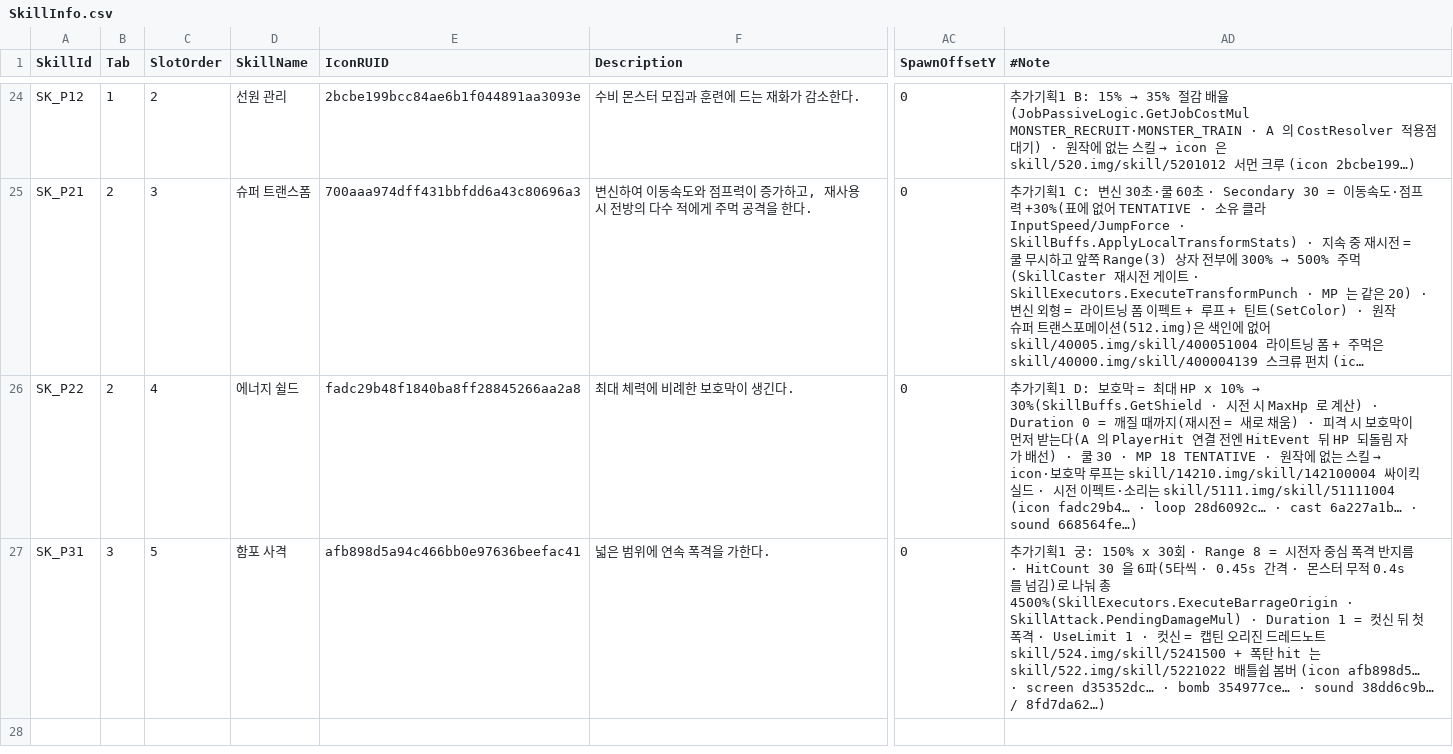
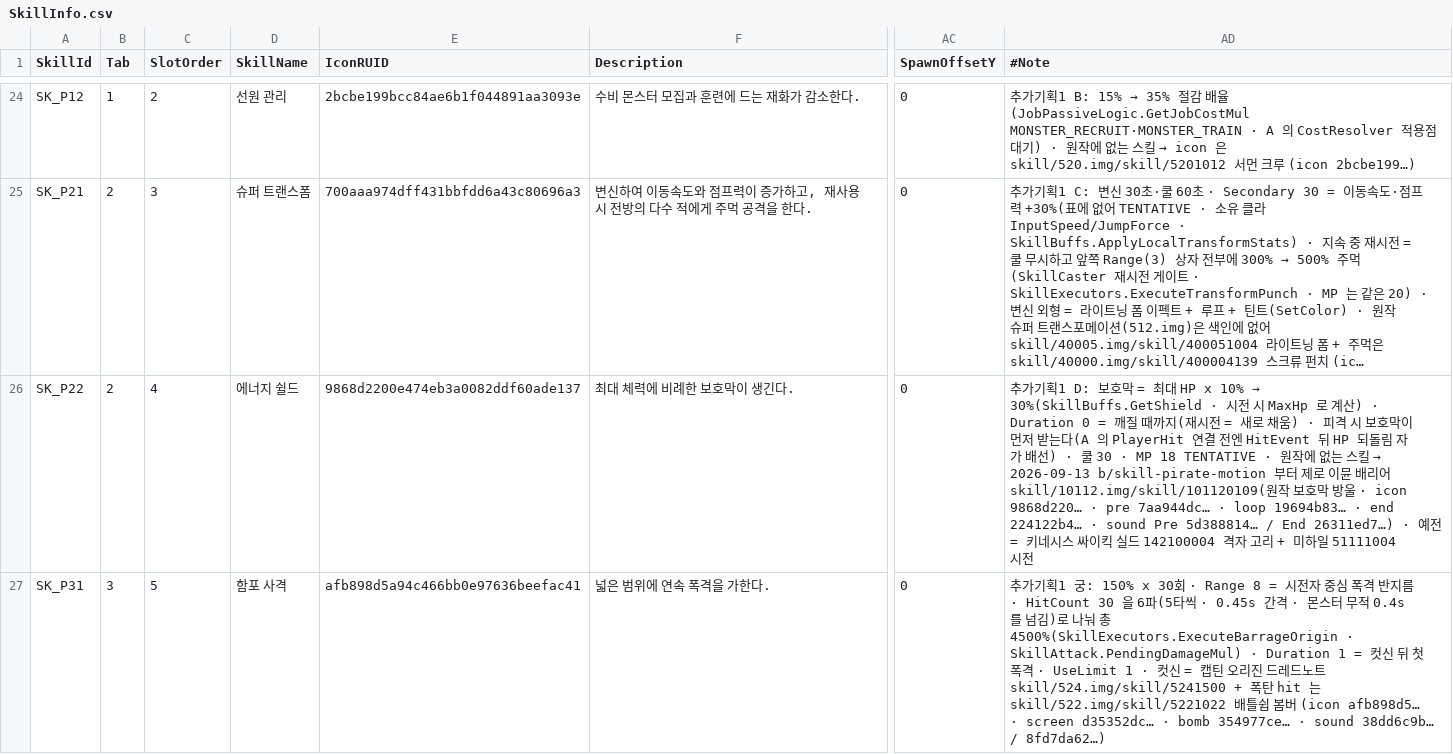
Before and after one commit to alsrn5172/villagedefense, a CSV file: RootDesk/MyDesk/SkillInfo.csv, drawn as a sheet; only a part is shown, gaps mark what is left out; long unchanged cells end in …; the diff names each change by its address in the sheet, - before the commit and + after, or states it on an @@ line.

```diff
--- a/RootDesk/MyDesk/SkillInfo.csv
+++ b/RootDesk/MyDesk/SkillInfo.csv
-E26 (IconRUID): fadc29b48f1840ba8ff28845266aa2a8
+E26 (IconRUID): 9868d2200e474eb3a0082ddf60ade137
@@ AD26 (#Note): …스킬 → icon·보호막 루프는 skill/14210.img/skill/142100004 싸이킥 실드 · 시전 이펙트·소리는 skill/5111.img/skill/51111004 (icon fadc29b4… · loop 28d6092c… · cast 6a227a1b… · sound 668564fe…) → …스킬 → 2026-09-13 b/skill-pirate-motion 부터 제로 이뮨 배리어 skill/10112.img/skill/101120109(원작 보호막 방울 · icon 9868d220… · pre 7aa944dc… · loop 19694b83… · end 224122b4… · sound Pre 5d388814… / End 26311ed7…) · 예전 = 키네시스 싸이킥 실드 142100004 격자 고리 + 미하일 51111004 시전 @@
```
Also changed, not shown: 2 other files.
